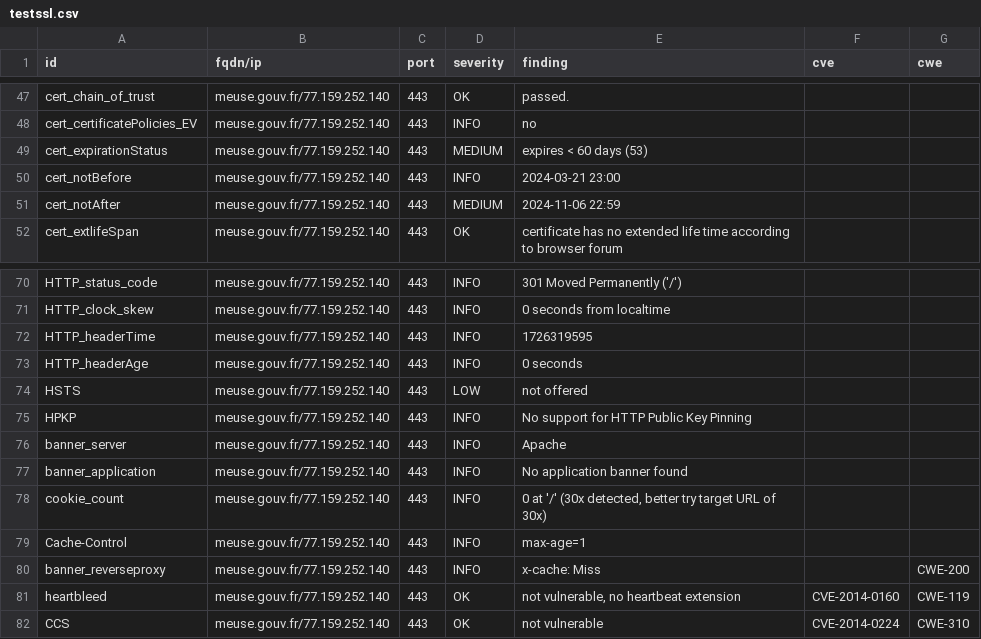
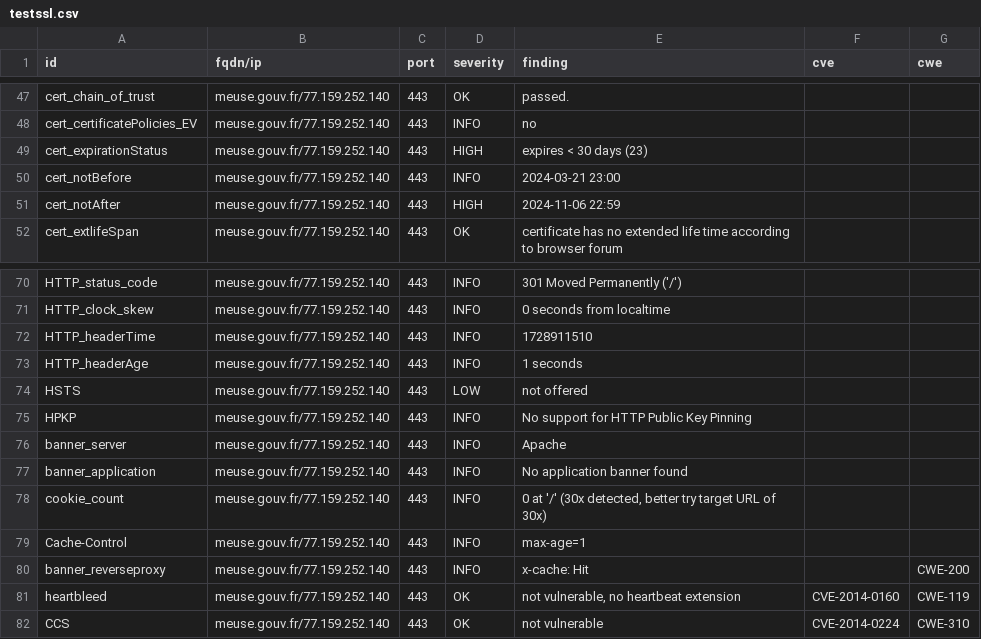
Before and after one commit to GKO-org/dashlordPrd7, a CSV file: results/aHR0cHM6Ly9tZXVzZS5nb3V2LmZy/testssl.csv, drawn as a sheet; only a part is shown, gaps mark what is left out.

```diff
--- a/results/aHR0cHM6Ly9tZXVzZS5nb3V2LmZy/testssl.csv
+++ b/results/aHR0cHM6Ly9tZXVzZS5nb3V2LmZy/testssl.csv
@@ -48,5 +48,5 @@
 "cert_certificatePolicies_EV","meuse.gouv.fr/77.159.252.140","443","INFO","no","",""
-"cert_expirationStatus","meuse.gouv.fr/77.159.252.140","443","MEDIUM","expires < 60 days (53)","",""
+"cert_expirationStatus","meuse.gouv.fr/77.159.252.140","443","HIGH","expires < 30 days (23)","",""
 "cert_notBefore","meuse.gouv.fr/77.159.252.140","443","INFO","2024-03-21 23:00","",""
-"cert_notAfter","meuse.gouv.fr/77.159.252.140","443","MEDIUM","2024-11-06 22:59","",""
+"cert_notAfter","meuse.gouv.fr/77.159.252.140","443","HIGH","2024-11-06 22:59","",""
 "cert_extlifeSpan","meuse.gouv.fr/77.159.252.140","443","OK","certificate has no extended life time according to browser forum","",""
@@ -71,4 +71,4 @@
 "HTTP_clock_skew","meuse.gouv.fr/77.159.252.140","443","INFO","0 seconds from localtime","",""
-"HTTP_headerTime","meuse.gouv.fr/77.159.252.140","443","INFO","1726319595","",""
-"HTTP_headerAge","meuse.gouv.fr/77.159.252.140","443","INFO","0 seconds","",""
+"HTTP_headerTime","meuse.gouv.fr/77.159.252.140","443","INFO","1728911510","",""
+"HTTP_headerAge","meuse.gouv.fr/77.159.252.140","443","INFO","1 seconds","",""
 "HSTS","meuse.gouv.fr/77.159.252.140","443","LOW","not offered","",""
@@ -79,3 +79,3 @@
 "Cache-Control","meuse.gouv.fr/77.159.252.140","443","INFO","max-age=1","",""
-"banner_reverseproxy","meuse.gouv.fr/77.159.252.140","443","INFO","x-cache: Miss","","CWE-200"
+"banner_reverseproxy","meuse.gouv.fr/77.159.252.140","443","INFO","x-cache: Hit","","CWE-200"
 "heartbleed","meuse.gouv.fr/77.159.252.140","443","OK","not vulnerable, no heartbeat extension","CVE-2014-0160","CWE-119"
```
Also changed, not shown: 9 other files.
